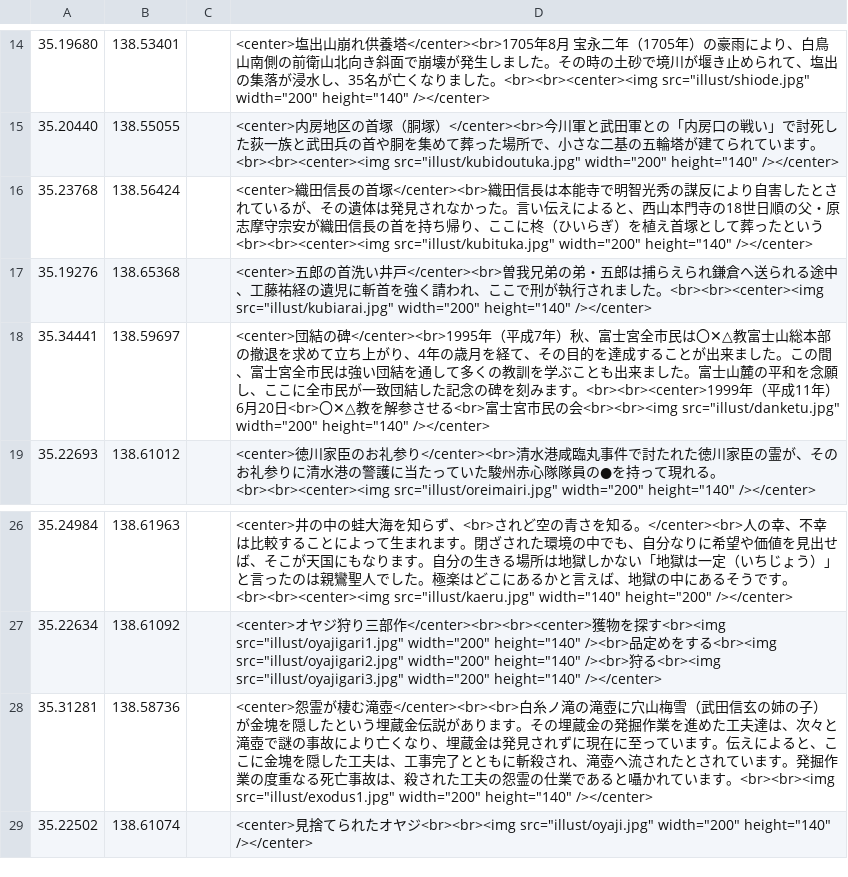
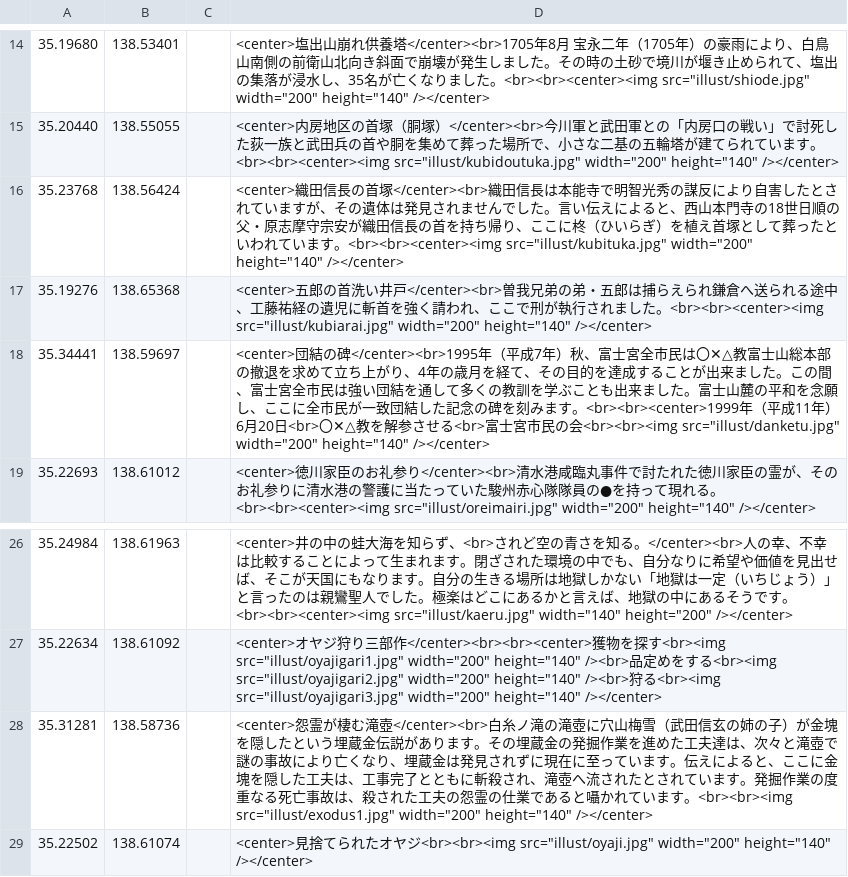
Before and after one commit to shibakin507/darkside, a CSV file: data/zetubou.csv, drawn as a sheet; only a part is shown, gaps mark what is left out.

Commit message:
Update zetubou.csv

```diff
--- a/data/zetubou.csv
+++ b/data/zetubou.csv
@@ -15,3 +15,3 @@
 35.20440,138.55055,,<center>内房地区の首塚（胴塚）</center><br>今川軍と武田軍との「内房口の戦い」で討死した荻一族と武田兵の首や胴を集めて葬った場所で、小さな二基の五輪塔が建てられています。<br><br><center><img src="illust/kubidoutuka.jpg" width="200" height="140" /></center>
-35.23768,138.56424,,<center>織田信長の首塚</center><br>織田信長は本能寺で明智光秀の謀反により自害したとされているが、その遺体は発見されなかった。言い伝えによると、西山本門寺の18世日順の父・原志摩守宗安が織田信長の首を持ち帰り、ここに柊（ひいらぎ）を植え首塚として葬ったという<br><br><center><img src="illust/kubituka.jpg" width="200" height="140" /></center>
+35.23768,138.56424,,<center>織田信長の首塚</center><br>織田信長は本能寺で明智光秀の謀反により自害したとされていますが、その遺体は発見されませんでした。言い伝えによると、西山本門寺の18世日順の父・原志摩守宗安が織田信長の首を持ち帰り、ここに柊（ひいらぎ）を植え首塚として葬ったといわれています。<br><br><center><img src="illust/kubituka.jpg" width="200" height="140" /></center>
 35.19276,138.65368,,<center>五郎の首洗い井戸</center><br>曽我兄弟の弟・五郎は捕らえられ鎌倉へ送られる途中、工藤祐経の遺児に斬首を強く請われ、ここで刑が執行されました。<br><br><center><img src="illust/kubiarai.jpg" width="200" height="140" /></center>
@@ -27,3 +27,3 @@
 35.22634,138.61092,,<center>オヤジ狩り三部作</center><br><br><center>獲物を探す<br><img src="illust/oyajigari1.jpg" width="200" height="140" /><br>品定めをする<br><img src="illust/oyajigari2.jpg" width="200" height="140" /><br>狩る<br><img src="illust/oyajigari3.jpg" width="200" height="140" /></center>
-35.31281,138.58736,,<center>怨霊が棲む滝壺</center><br><br>白糸ノ滝の滝壺に穴山梅雪（武田信玄の姉の子）が金塊を隠したという埋蔵金伝説があります。その埋蔵金の発掘作業を進めた工夫達は、次々と滝壺で謎の事故により亡くなり、埋蔵金は発見されずに現在に至っています。伝えによると、ここに金塊を隠した工夫は、工事完了とともに斬殺され、滝壺へ流されたとされています。発掘作業の度重なる死亡事故は、殺された工夫の怨霊の仕業であると囁かれています。<br><br><img src="illust/exodus1.jpg" width="200" height="140" /></center>
+35.31281,138.58736,,<center>怨霊が棲む滝壺</center><br>白糸ノ滝の滝壺に穴山梅雪（武田信玄の姉の子）が金塊を隠したという埋蔵金伝説があります。その埋蔵金の発掘作業を進めた工夫達は、次々と滝壺で謎の事故により亡くなり、埋蔵金は発見されずに現在に至っています。伝えによると、ここに金塊を隠した工夫は、工事完了とともに斬殺され、滝壺へ流されたとされています。発掘作業の度重なる死亡事故は、殺された工夫の怨霊の仕業であると囁かれています。<br><br><img src="illust/exodus1.jpg" width="200" height="140" /></center>
 35.22502,138.61074,,<center>見捨てられたオヤジ<br><br><img src="illust/oyaji.jpg" width="200" height="140" /></center>
```
